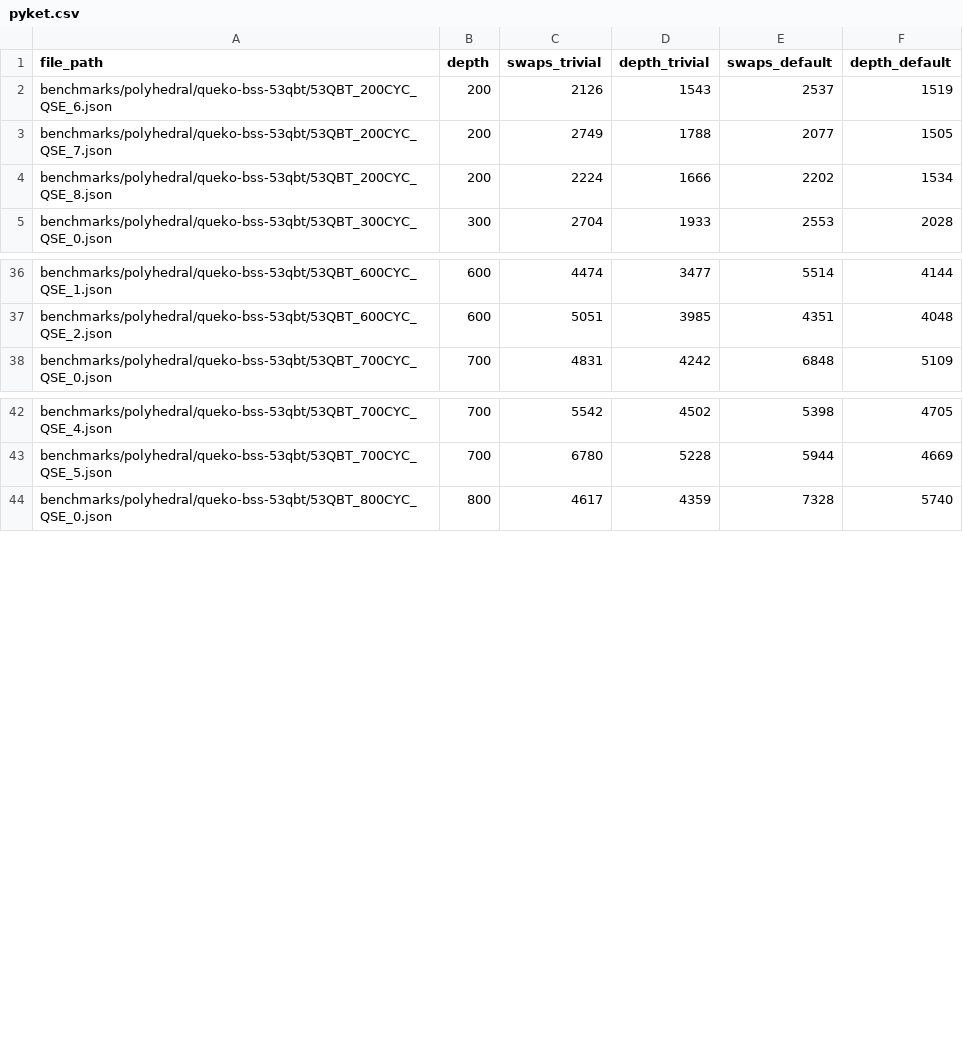
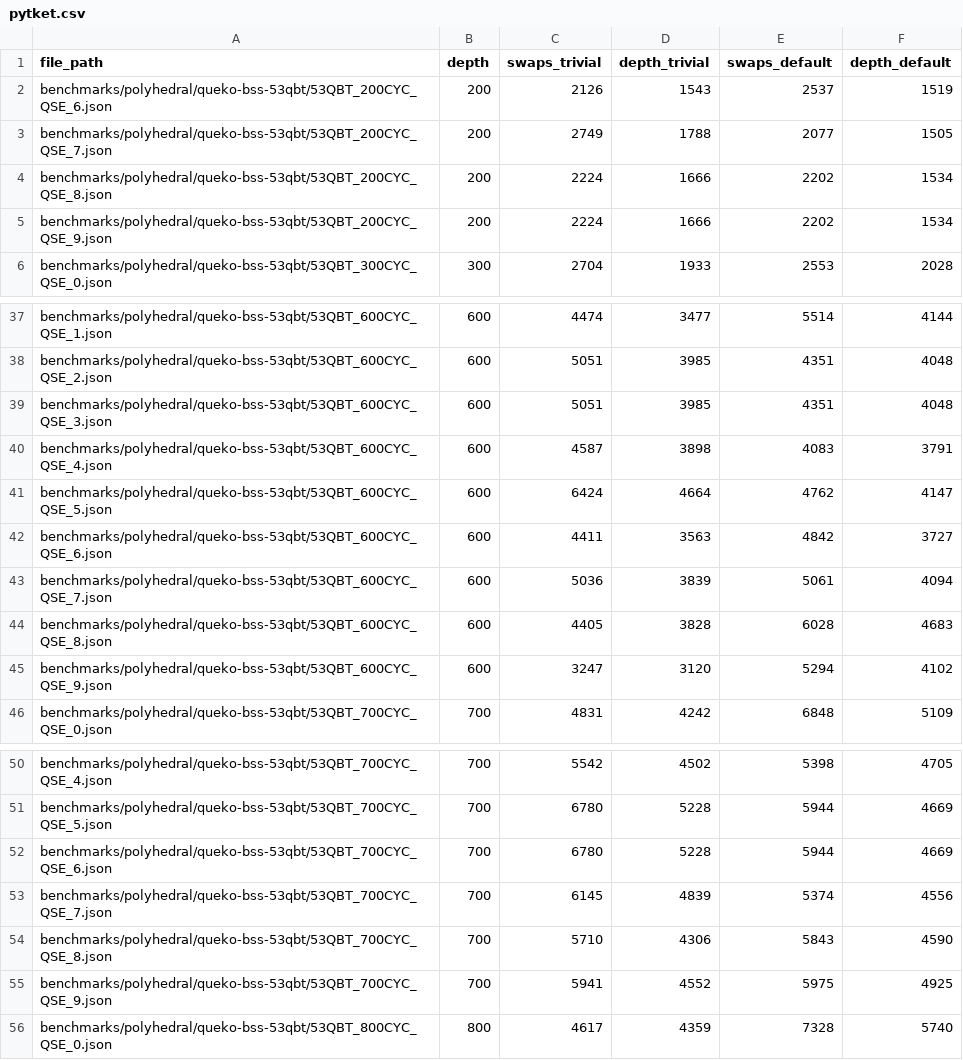
Before and after one commit to MarouaneBenbetka/Dependence-Driven-Quantum-Mapping, a CSV file: experiment_results/queko-bss-53qbt/pytket.csv (was experiment_results/queko-bss-53qbt/pyket.csv), drawn as a sheet; only a part is shown, gaps mark what is left out.

```diff
--- a/experiment_results/queko-bss-53qbt/pyket.csv
+++ b/experiment_results/queko-bss-53qbt/pytket.csv
@@ -4,2 +4,3 @@ benchmarks/polyhedral/queko-bss-53qbt/53QBT_200CYC_QSE_7.json,200,2749,1788,2077
 benchmarks/polyhedral/queko-bss-53qbt/53QBT_200CYC_QSE_8.json,200,2224,1666,2202,1534
+benchmarks/polyhedral/queko-bss-53qbt/53QBT_200CYC_QSE_9.json,200,2224,1666,2202,1534
 benchmarks/polyhedral/queko-bss-53qbt/53QBT_300CYC_QSE_0.json,300,2704,1933,2553,2028
@@ -37,2 +38,9 @@ benchmarks/polyhedral/queko-bss-53qbt/53QBT_600CYC_QSE_1.json,600,4474,3477,5514
 benchmarks/polyhedral/queko-bss-53qbt/53QBT_600CYC_QSE_2.json,600,5051,3985,4351,4048
+benchmarks/polyhedral/queko-bss-53qbt/53QBT_600CYC_QSE_3.json,600,5051,3985,4351,4048
+benchmarks/polyhedral/queko-bss-53qbt/53QBT_600CYC_QSE_4.json,600,4587,3898,4083,3791
+benchmarks/polyhedral/queko-bss-53qbt/53QBT_600CYC_QSE_5.json,600,6424,4664,4762,4147
+benchmarks/polyhedral/queko-bss-53qbt/53QBT_600CYC_QSE_6.json,600,4411,3563,4842,3727
+benchmarks/polyhedral/queko-bss-53qbt/53QBT_600CYC_QSE_7.json,600,5036,3839,5061,4094
+benchmarks/polyhedral/queko-bss-53qbt/53QBT_600CYC_QSE_8.json,600,4405,3828,6028,4683
+benchmarks/polyhedral/queko-bss-53qbt/53QBT_600CYC_QSE_9.json,600,3247,3120,5294,4102
 benchmarks/polyhedral/queko-bss-53qbt/53QBT_700CYC_QSE_0.json,700,4831,4242,6848,5109
@@ -43,2 +51,6 @@ benchmarks/polyhedral/queko-bss-53qbt/53QBT_700CYC_QSE_4.json,700,5542,4502,5398
 benchmarks/polyhedral/queko-bss-53qbt/53QBT_700CYC_QSE_5.json,700,6780,5228,5944,4669
+benchmarks/polyhedral/queko-bss-53qbt/53QBT_700CYC_QSE_6.json,700,6780,5228,5944,4669
+benchmarks/polyhedral/queko-bss-53qbt/53QBT_700CYC_QSE_7.json,700,6145,4839,5374,4556
+benchmarks/polyhedral/queko-bss-53qbt/53QBT_700CYC_QSE_8.json,700,5710,4306,5843,4590
+benchmarks/polyhedral/queko-bss-53qbt/53QBT_700CYC_QSE_9.json,700,5941,4552,5975,4925
 benchmarks/polyhedral/queko-bss-53qbt/53QBT_800CYC_QSE_0.json,800,4617,4359,7328,5740
```
Also changed, not shown: experiment_results/queko-bss-53qbt/cirq.csv, experiment_results/queko-bss-54qbt/pytket.csv, 8 other files.
